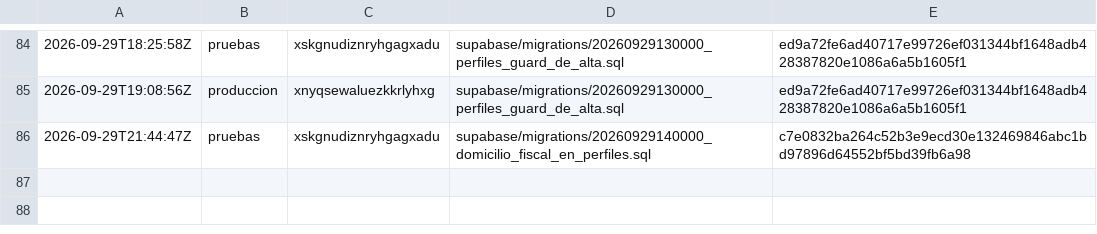
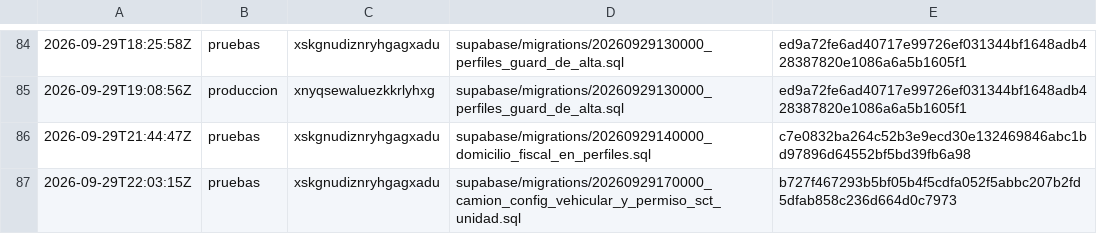
Before and after one commit to papelezz-cpu/Flotaapp, a TSV file: supabase/aplicadas.tsv, drawn as a sheet; only a part is shown, gaps mark what is left out.

```diff
--- a/supabase/aplicadas.tsv
+++ b/supabase/aplicadas.tsv
@@ -86 +86,2 @@
 2026-09-29T21:44:47Z	pruebas	xskgnudiznryhgagxadu	supabase/migrations/20260929140000_domicilio_fiscal_en_perfiles.sql	c7e0832ba264c52b3e9ecd30e132469846abc1bd97896d64552bf5bd39fb6a98
+2026-09-29T22:03:15Z	pruebas	xskgnudiznryhgagxadu	supabase/migrations/20260929170000_camion_config_vehicular_y_permiso_sct_unidad.sql	b727f467293b5bf05b4f5cdfa052f5abbc207b2fd5dfab858c236d664d0c7973
```
Also changed, not shown: 4 other files.
